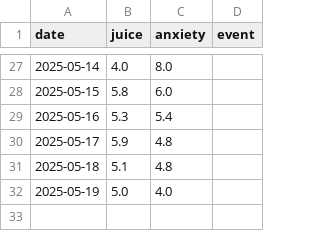
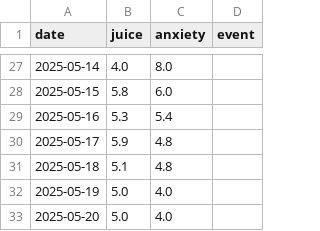
Before and after one commit to aadjones/juice, a CSV file: data/demo.csv (was data/log.csv), drawn as a sheet; only a part is shown, gaps mark what is left out.

```diff
--- a/data/log.csv
+++ b/data/demo.csv
@@ -32 +32,2 @@ date,juice,anxiety,event
 2025-05-19,5.0,4.0,
+2025-05-20,5.0,4.0,
```
Also changed, not shown: 16 other files.
